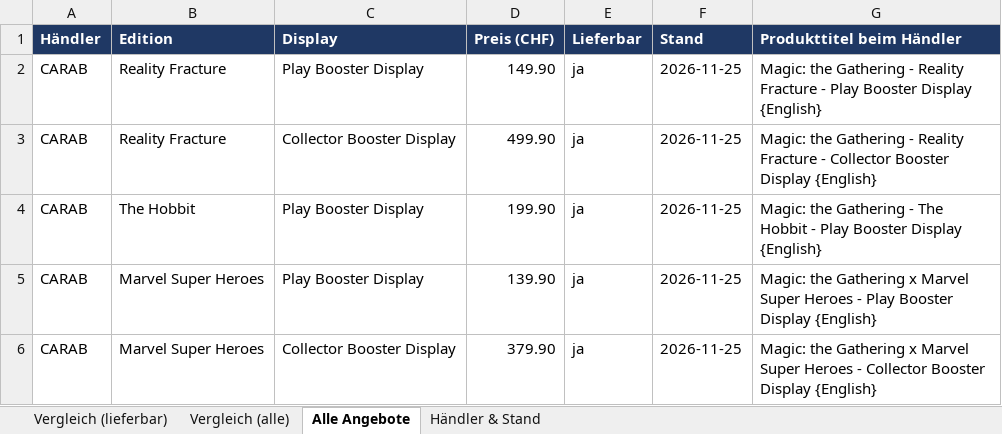
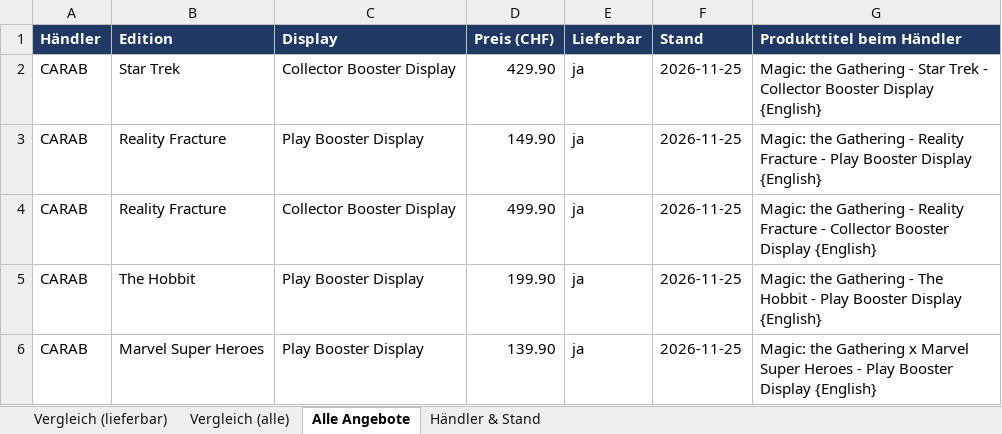
Before and after one commit to BEAR1nc/deckarchiv, an Excel workbook: shopping/MTG_Display_Preisvergleich_EN.xlsx, sheet Alle Angebote, drawn as a sheet; only a part is shown; the shorter side is filled out with more unchanged rows; values as stored, in another font and other column widths than the file's, no borders; the diff names each change by its address in the sheet, - before the commit and + after, or states it on an @@ line.

```diff
--- a/shopping/MTG_Display_Preisvergleich_EN.xlsx (sheet Alle Angebote)
+++ b/shopping/MTG_Display_Preisvergleich_EN.xlsx (sheet Alle Angebote)
+row 2: CARAB | Star Trek | Collector Booster Display | 429.90 | ja | 2026-11-25 | Magic: the Gathering - Star Trek - Collector Booster Display {English}
```
Also changed, not shown: sheet Händler & Stand, sheet Vergleich (lieferbar), sheet Vergleich (alle), 2 other files.
